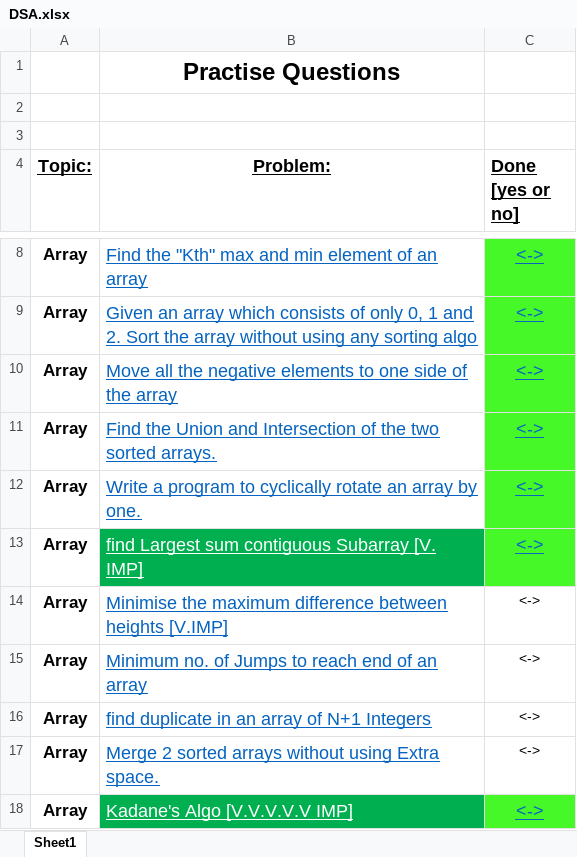
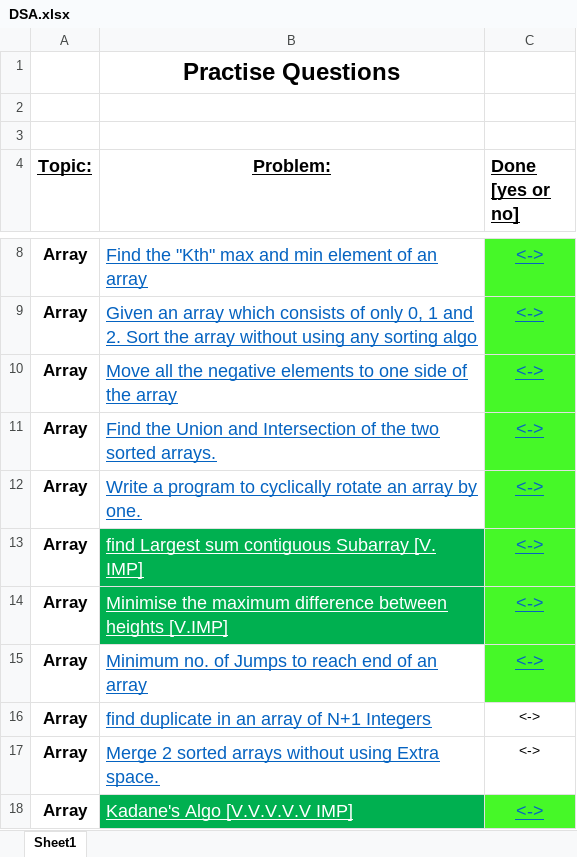
Before and after one commit to Tejender1521/DSA-Practise, an Excel workbook: DSA.xlsx, sheet Sheet1, drawn as a sheet; only a part is shown, gaps mark what is left out; values as stored, in another font and other column widths than the file's, no borders; the diff names each change by its address in the sheet, - before the commit and + after, or states it on an @@ line.

```diff
--- a/DSA.xlsx (sheet Sheet1)
+++ b/DSA.xlsx (sheet Sheet1)
@@ B14 fill: none → #00B050, text colour: #0563C1 → #FFFFFF @@
@@ C14:C15 fill: none → #46F828, underline: off → on, text colour: black → #0563C1, text size: larger @@
```
Also changed, not shown: 1 other file.
